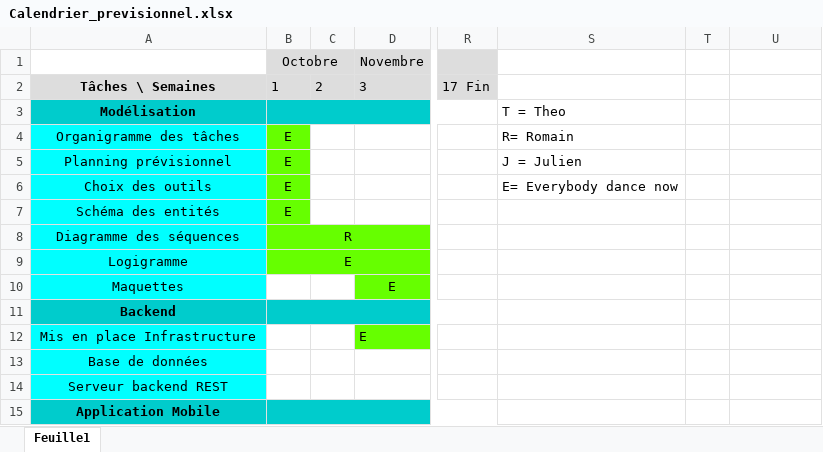
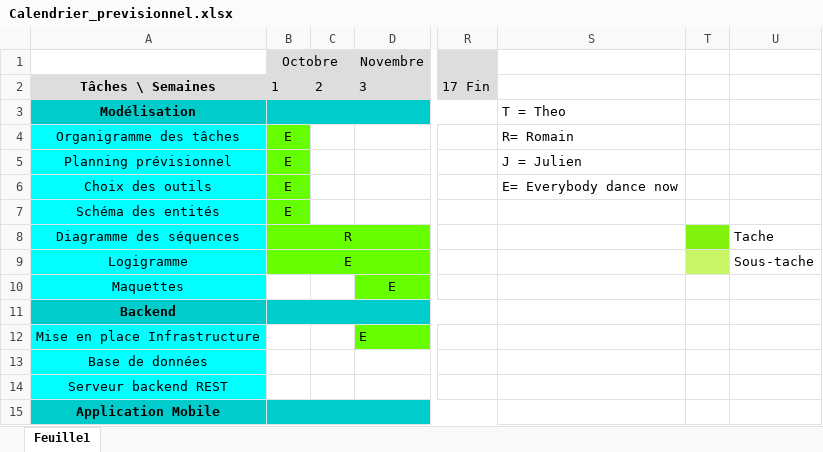
Before and after one commit to Theo-ELIA/PhotoExpresso, an Excel workbook: Calendrier_previsionnel.xlsx, sheet Feuille1, drawn as a sheet; only a part is shown, gaps mark what is left out; values as stored, in another font and other column widths than the file's, no borders; the diff names each change by its address in the sheet, - before the commit and + after, or states it on an @@ line.

Commit message:
Schemas du lundi 24 octobre

```diff
--- a/Calendrier_previsionnel.xlsx (sheet Feuille1)
+++ b/Calendrier_previsionnel.xlsx (sheet Feuille1)
-T8 fill: none
+T8 fill: #7FF20E
-U8: (empty)
+U8: Tache
-T9 fill: none
+T9 fill: #C9F666
-U9: (empty)
+U9: Sous-tache
-A12: Mis en place Infrastructure
+A12: Mise en place Infrastructure
```
Also changed, not shown: 11 other files.
